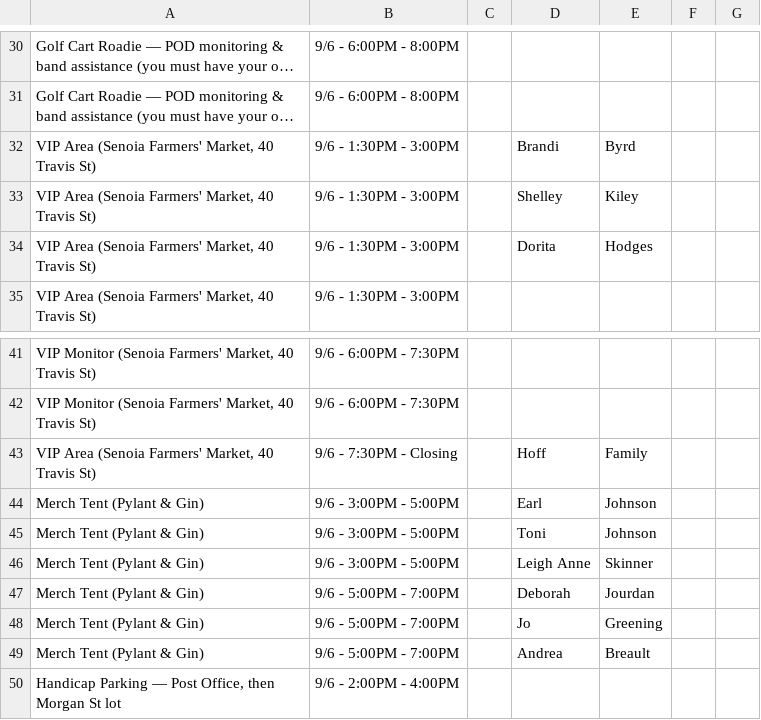
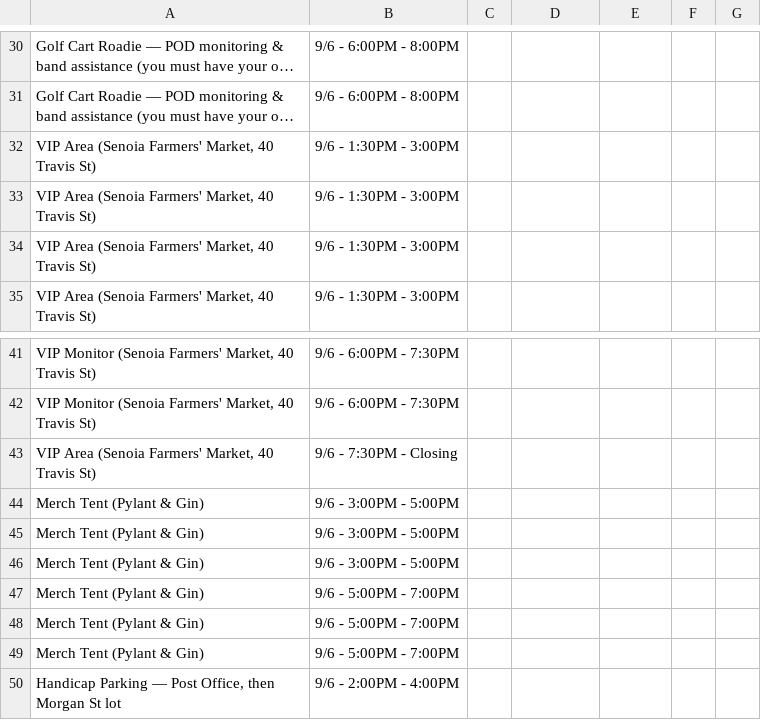
Before and after one commit to jermdw/porchfest, a CSV file: data/shifts_2026.csv, drawn as a sheet; only a part is shown, gaps mark what is left out; long unchanged cells end in …; the diff names each change by its address in the sheet, - before the commit and + after, or states it on an @@ line.

```diff
--- a/data/shifts_2026.csv
+++ b/data/shifts_2026.csv
-D32: Brandi
+D32: (empty)
-E32: Byrd
+E32: (empty)
-D33: Shelley
+D33: (empty)
-E33: Kiley
+E33: (empty)
-D34: Dorita
+D34: (empty)
-E34: Hodges
+E34: (empty)
-D43: Hoff
+D43: (empty)
-E43: Family
+E43: (empty)
-D44: Earl
+D44: (empty)
-E44:E45: Johnson
+E44:E45: (empty)
-D45: Toni
+D45: (empty)
-D46: Leigh Anne
+D46: (empty)
-E46: Skinner
+E46: (empty)
-D47: Deborah
+D47: (empty)
-E47: Jourdan
+E47: (empty)
-D48: Jo
+D48: (empty)
-E48: Greening
+E48: (empty)
-D49: Andrea
+D49: (empty)
-E49: Breault
+E49: (empty)
```
Also changed, not shown: 18 other files.
